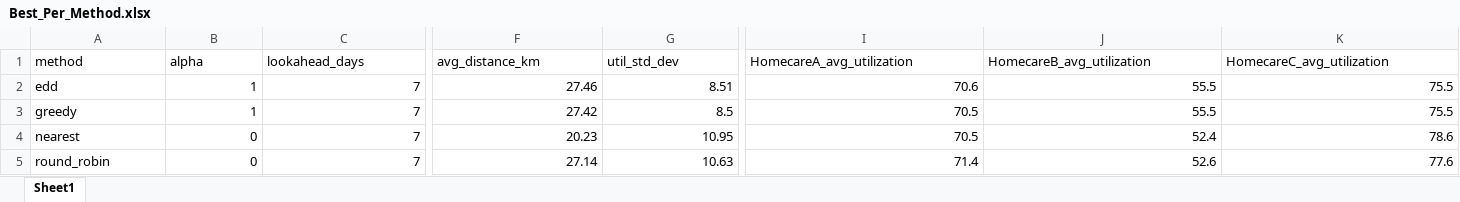
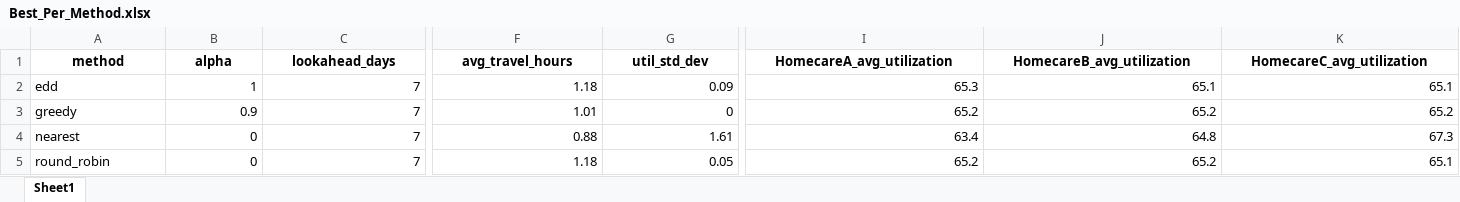
Before and after one commit to annehoogeveen1-ux/Planning-Scheduling, an Excel workbook: Sensitivity_Output/Best_Per_Method.xlsx, sheet Sheet1, drawn as a sheet; only a part is shown, gaps mark what is left out; values as stored, in another font and other column widths than the file's, no borders; the diff covers the shown part only; the diff names each change by its address in the sheet, - before the commit and + after, or states it on an @@ line.

```diff
--- a/Sensitivity_Output/Best_Per_Method.xlsx (sheet Sheet1)
+++ b/Sensitivity_Output/Best_Per_Method.xlsx (sheet Sheet1)
@@ A1:K1 bold: off → on, alignment: left → center @@
-F1: avg_distance_km
+F1: avg_travel_hours
-F2 (avg_travel_hours): 27.46
+F2 (avg_travel_hours): 1.18
-G2 (util_std_dev): 8.51
+G2 (util_std_dev): 0.09
-I2 (HomecareA_avg_utilization): 70.6
+I2 (HomecareA_avg_utilization): 65.3
-J2 (HomecareB_avg_utilization): 55.5
+J2 (HomecareB_avg_utilization): 65.1
-K2 (HomecareC_avg_utilization): 75.5
+K2 (HomecareC_avg_utilization): 65.1
-B3 (alpha): 1
+B3 (alpha): 0.9
-F3 (avg_travel_hours): 27.42
+F3 (avg_travel_hours): 1.01
-G3 (util_std_dev): 8.5
+G3 (util_std_dev): 0
-I3 (HomecareA_avg_utilization): 70.5
+I3 (HomecareA_avg_utilization): 65.2
-J3 (HomecareB_avg_utilization): 55.5
+J3 (HomecareB_avg_utilization): 65.2
-K3 (HomecareC_avg_utilization): 75.5
+K3 (HomecareC_avg_utilization): 65.2
-F4 (avg_travel_hours): 20.23
+F4 (avg_travel_hours): 0.88
-G4 (util_std_dev): 10.95
+G4 (util_std_dev): 1.61
-I4 (HomecareA_avg_utilization): 70.5
+I4 (HomecareA_avg_utilization): 63.4
-J4 (HomecareB_avg_utilization): 52.4
+J4 (HomecareB_avg_utilization): 64.8
-K4 (HomecareC_avg_utilization): 78.6
+K4 (HomecareC_avg_utilization): 67.3
-F5 (avg_travel_hours): 27.14
+F5 (avg_travel_hours): 1.18
-G5 (util_std_dev): 10.63
+G5 (util_std_dev): 0.05
-I5 (HomecareA_avg_utilization): 71.4
+I5 (HomecareA_avg_utilization): 65.2
-J5 (HomecareB_avg_utilization): 52.6
+J5 (HomecareB_avg_utilization): 65.2
-K5 (HomecareC_avg_utilization): 77.6
+K5 (HomecareC_avg_utilization): 65.1
```
Also changed, not shown: cell formats elsewhere in this sheet, Sensitivity_Output/Sensitivity_Alpha.xlsx, Sensitivity_Output/Sensitivity_Analysis_Full.xlsx, 8 other files.
